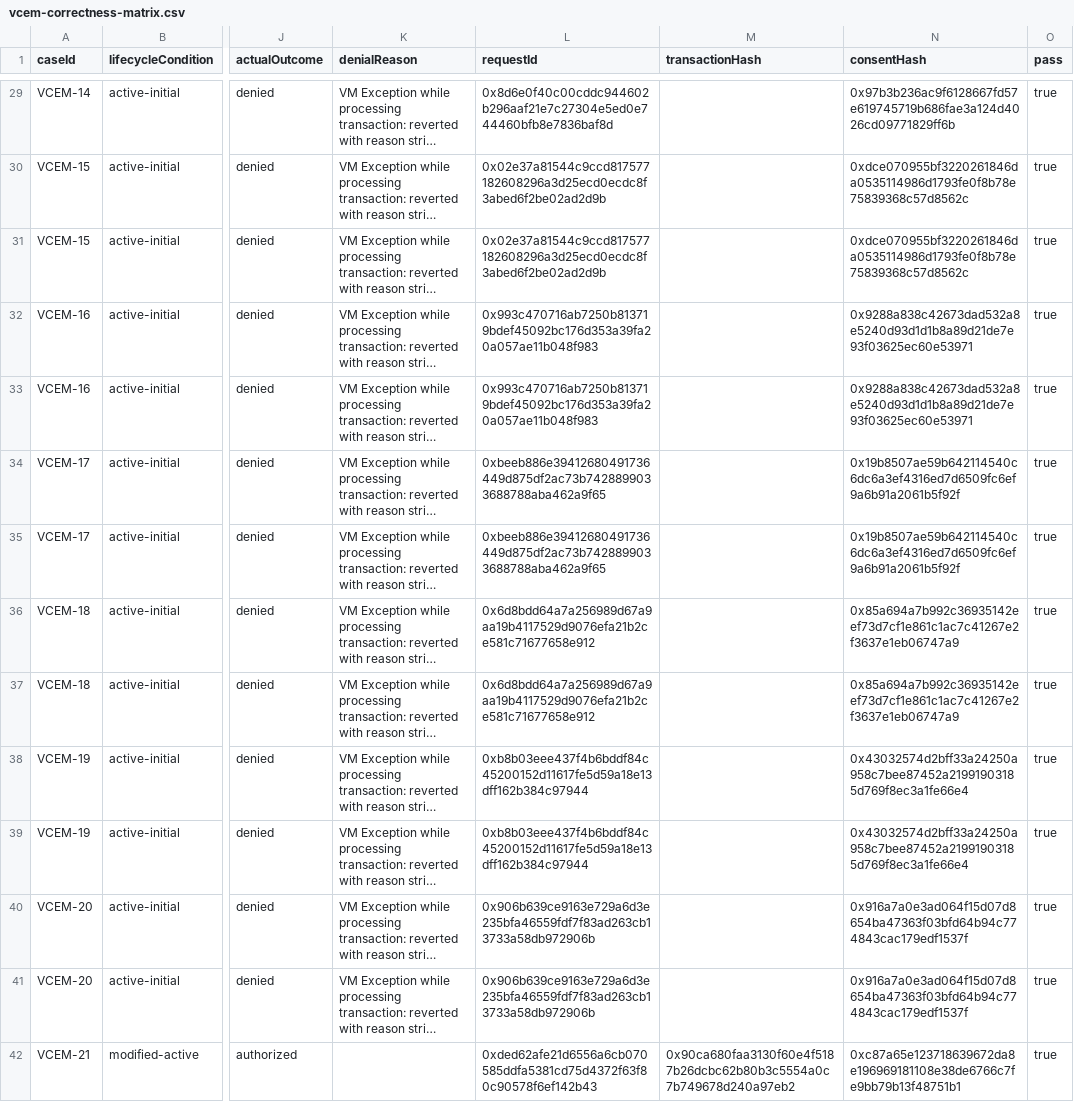
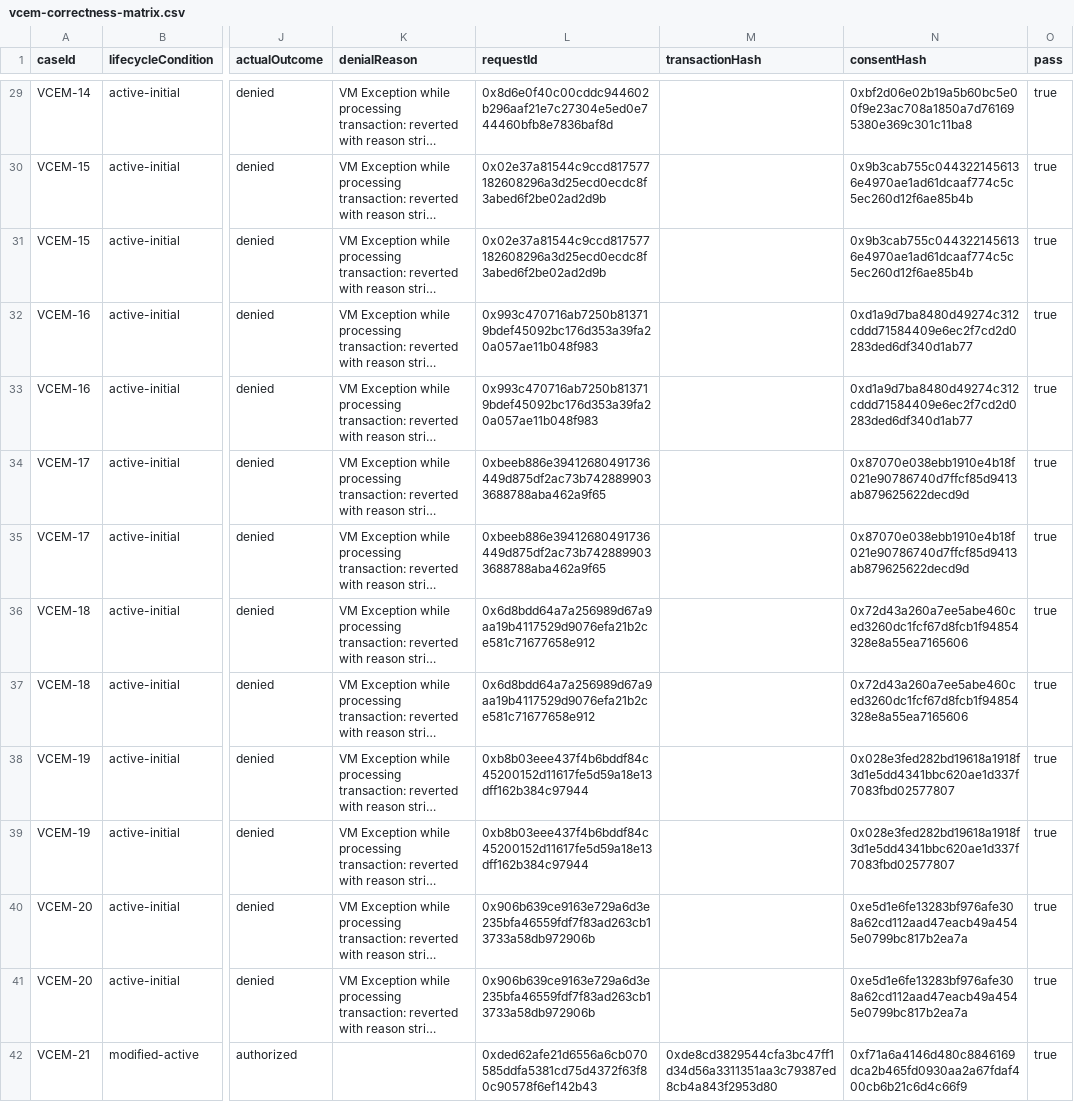
Before and after one commit to sudipphuyal/VCEM-Implementation, a CSV file: artifacts/vcem-matrix/vcem-correctness-matrix.csv, drawn as a sheet; only a part is shown, gaps mark what is left out; long unchanged cells end in …; the diff covers the shown part only; the diff names each change by its address in the sheet, - before the commit and + after, or states it on an @@ line.

```diff
--- a/artifacts/vcem-matrix/vcem-correctness-matrix.csv
+++ b/artifacts/vcem-matrix/vcem-correctness-matrix.csv
-N29 (consentHash): 0x97b3b236ac9f6128667fd57e619745719b686fae3a124d4026cd09771829ff6b
+N29 (consentHash): 0xbf2d06e02b19a5b60bc5e00f9e23ac708a1850a7d761695380e369c301c11ba8
-N30:N31 (consentHash): 0xdce070955bf3220261846da0535114986d1793fe0f8b78e75839368c57d8562c
+N30:N31 (consentHash): 0x9b3cab755c0443221456136e4970ae1ad61dcaaf774c5c5ec260d12f6ae85b4b
-N32:N33 (consentHash): 0x9288a838c42673dad532a8e5240d93d1d1b8a89d21de7e93f03625ec60e53971
+N32:N33 (consentHash): 0xd1a9d7ba8480d49274c312cddd71584409e6ec2f7cd2d0283ded6df340d1ab77
-N34:N35 (consentHash): 0x19b8507ae59b642114540c6dc6a3ef4316ed7d6509fc6ef9a6b91a2061b5f92f
+N34:N35 (consentHash): 0x87070e038ebb1910e4b18f021e90786740d7ffcf85d9413ab879625622decd9d
-N36:N37 (consentHash): 0x85a694a7b992c36935142eef73d7cf1e861c1ac7c41267e2f3637e1eb06747a9
+N36:N37 (consentHash): 0x72d43a260a7ee5abe460ced3260dc1fcf67d8fcb1f94854328e8a55ea7165606
-N38:N39 (consentHash): 0x43032574d2bff33a24250a958c7bee87452a21991903185d769f8ec3a1fe66e4
+N38:N39 (consentHash): 0x028e3fed282bd19618a1918f3d1e5dd4341bbc620ae1d337f7083fbd02577807
-N40:N41 (consentHash): 0x916a7a0e3ad064f15d07d8654ba47363f03bfd64b94c774843cac179edf1537f
+N40:N41 (consentHash): 0xe5d1e6fe13283bf976afe308a62cd112aad47eacb49a4545e0799bc817b2ea7a
-M42 (transactionHash): 0x90ca680faa3130f60e4f5187b26dcbc62b80b3c5554a0c7b749678d240a97eb2
+M42 (transactionHash): 0xde8cd3829544cfa3bc47ff1d34d56a3311351aa3c79387ed8cb4a843f2953d80
-N42 (consentHash): 0xc87a65e123718639672da8e196969181108e38de6766c7fe9bb79b13f48751b1
+N42 (consentHash): 0xf71a6a4146d480c8846169dca2b465fd0930aa2a67fdaf400cb6b21c6d4c66f9
```
Also changed, not shown: 117 edited cells elsewhere in this file, evidence/vcem/consent-state-matrix.csv, 26 other files.
